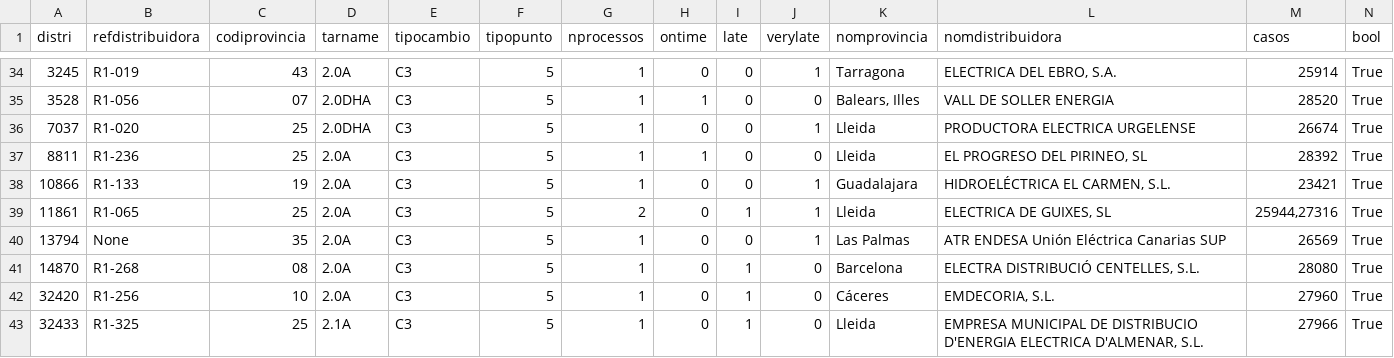
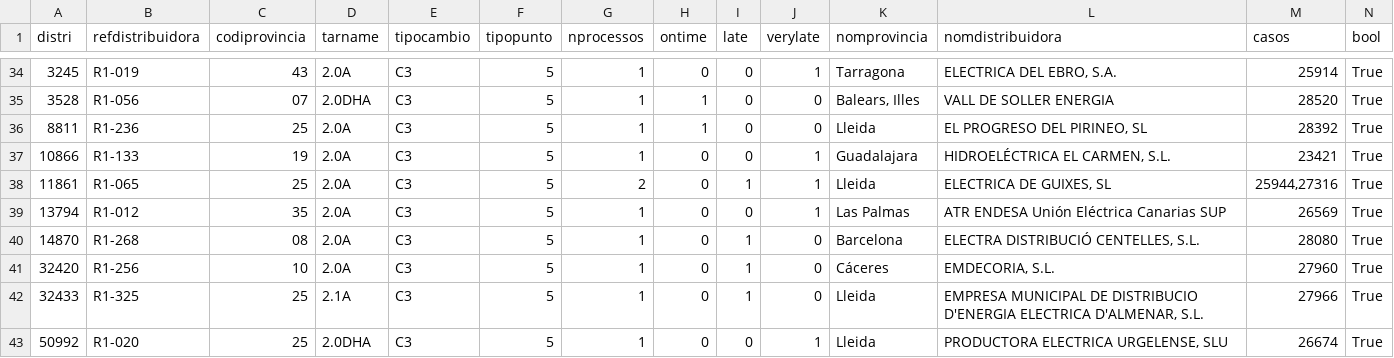
Before and after one commit to Som-Energia/informe-ocsum, a CSV file: b2bdata/unansweredRequests-2014-12-01-expected.csv, drawn as a sheet; only a part is shown, gaps mark what is left out.

Commit message:
urgelenses renamed proper R1 code for desamparados

```diff
--- a/b2bdata/unansweredRequests-2014-12-01-expected.csv
+++ b/b2bdata/unansweredRequests-2014-12-01-expected.csv
@@ -35,3 +35,2 @@ distri	refdistribuidora	codiprovincia	tarname	tipocambio	tipopunto	nprocessos	on
 3528	R1-056	07	2.0DHA	C3	5	1	1	0	0	Balears, Illes	VALL DE SOLLER ENERGIA	28520	True
-7037	R1-020	25	2.0DHA	C3	5	1	0	0	1	Lleida	PRODUCTORA ELECTRICA URGELENSE	26674	True
 8811	R1-236	25	2.0A	C3	5	1	1	0	0	Lleida	EL PROGRESO DEL PIRINEO, SL	28392	True
@@ -39,3 +38,3 @@ distri	refdistribuidora	codiprovincia	tarname	tipocambio	tipopunto	nprocessos	on
 11861	R1-065	25	2.0A	C3	5	2	0	1	1	Lleida	ELECTRICA DE GUIXES, SL	25944,27316	True
-13794	None	35	2.0A	C3	5	1	0	0	1	Las Palmas	ATR ENDESA Unión Eléctrica Canarias SUP	26569	True
+13794	R1-012	35	2.0A	C3	5	1	0	0	1	Las Palmas	ATR ENDESA Unión Eléctrica Canarias SUP	26569	True
 14870	R1-268	08	2.0A	C3	5	1	0	1	0	Barcelona	ELECTRA DISTRIBUCIÓ CENTELLES, S.L.	28080	True
@@ -43 +42,2 @@ distri	refdistribuidora	codiprovincia	tarname	tipocambio	tipopunto	nprocessos	on
 32433	R1-325	25	2.1A	C3	5	1	0	1	0	Lleida	EMPRESA MUNICIPAL DE DISTRIBUCIO D'ENERGIA ELECTRICA D'ALMENAR, S.L.	27966	True
+50992	R1-020	25	2.0DHA	C3	5	1	0	0	1	Lleida	PRODUCTORA ELECTRICA URGELENSE, SLU	26674	True
```
Also changed, not shown: b2bdata/unansweredRequests-2014-03-01-expected.csv, b2bdata/unansweredRequests-2014-04-01-expected.csv, 4 other files.
